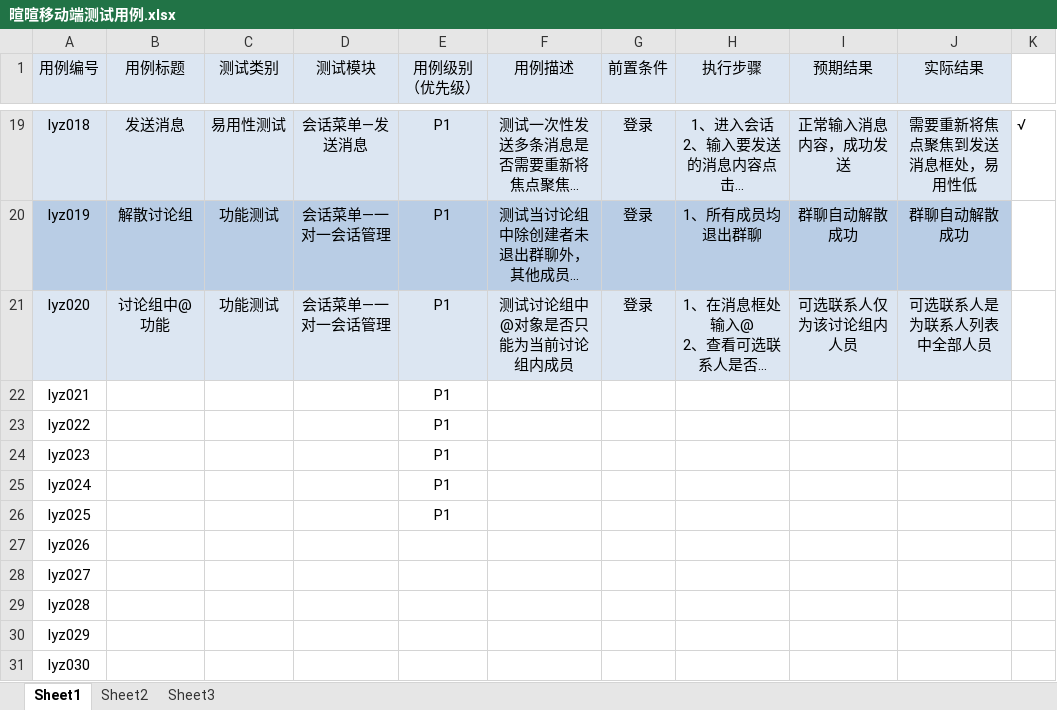
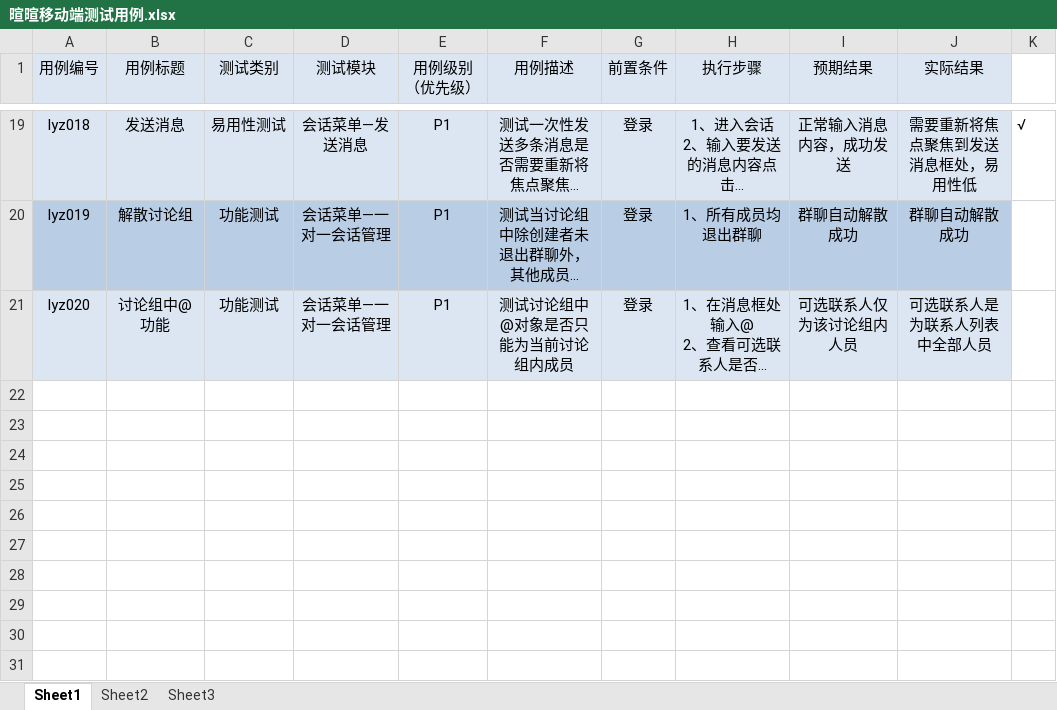
Before and after one commit to Xieyuxinxin/BTFSIX, an Excel workbook: 李雨竹/暄暄移动端测试用例.xlsx, sheet Sheet1, drawn as a sheet; only a part is shown, gaps mark what is left out; long unchanged cells end in …; values as stored, in another font and other column widths than the file's, no borders; the diff names each change by its address in the sheet, - before the commit and + after, or states it on an @@ line.

Commit message:
lyz提交测试用例

```diff
--- a/李雨竹/暄暄移动端测试用例.xlsx (sheet Sheet1)
+++ b/李雨竹/暄暄移动端测试用例.xlsx (sheet Sheet1)
-row 22: lyz021 |  |  |  | P1
-row 23: lyz022 |  |  |  | P1
-row 24: lyz023 |  |  |  | P1
-row 25: lyz024 |  |  |  | P1
-row 26: lyz025 |  |  |  | P1
-row 27: lyz026
-row 28: lyz027
-row 29: lyz028
-row 30: lyz029
-row 31: lyz030
```
